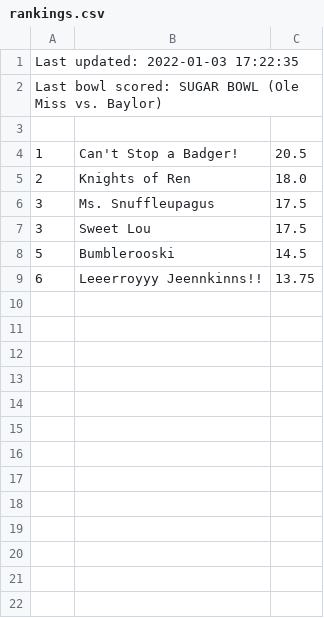
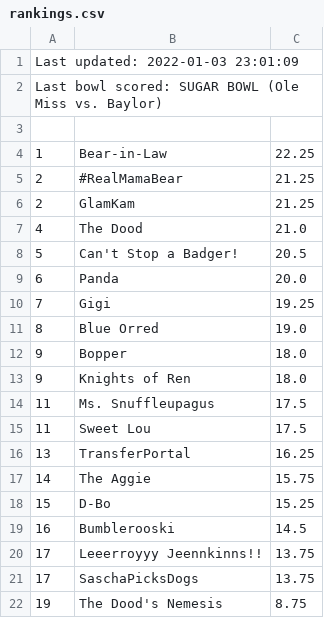
Before and after one commit to jorodo/jorodo.github.io, a CSV file: bowl_pool/2021-2022/rankings.csv, drawn as a sheet.

```diff
--- a/bowl_pool/2021-2022/rankings.csv
+++ b/bowl_pool/2021-2022/rankings.csv
@@ -1,9 +1,22 @@
-Last updated:  2022-01-03 17:22:35
+Last updated:  2022-01-03 23:01:09
 Last bowl scored:  SUGAR BOWL (Ole Miss vs. Baylor)
 
-1,Can't Stop a Badger!,20.5
-2,Knights of Ren,18.0
-3,Ms. Snuffleupagus,17.5
-3,Sweet Lou,17.5
-5,Bumblerooski,14.5
-6,Leeerroyyy Jeennkinns!!,13.75
+1,Bear-in-Law,22.25
+2,#RealMamaBear,21.25
+2,GlamKam,21.25
+4,The Dood,21.0
+5,Can't Stop a Badger!,20.5
+6,Panda,20.0
+7,Gigi,19.25
+8,Blue Orred,19.0
+9,Bopper,18.0
+9,Knights of Ren,18.0
+11,Ms. Snuffleupagus,17.5
+11,Sweet Lou,17.5
+13,TransferPortal,16.25
+14,The Aggie,15.75
+15,D-Bo,15.25
+16,Bumblerooski,14.5
+17,Leeerroyyy Jeennkinns!!,13.75
+17,SaschaPicksDogs,13.75
+19,The Dood's Nemesis,8.75
```
Also changed, not shown: bowl_pool/2021-2022/picks.csv, bowl_pool/2021-2022/results.csv, 24 other files.
